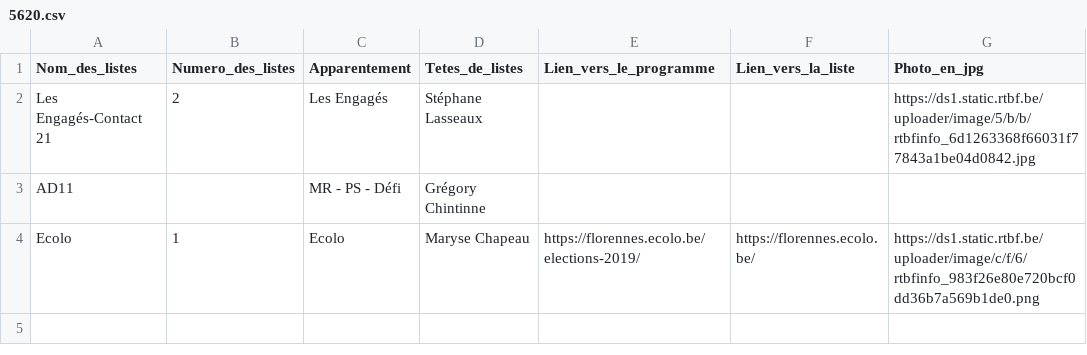
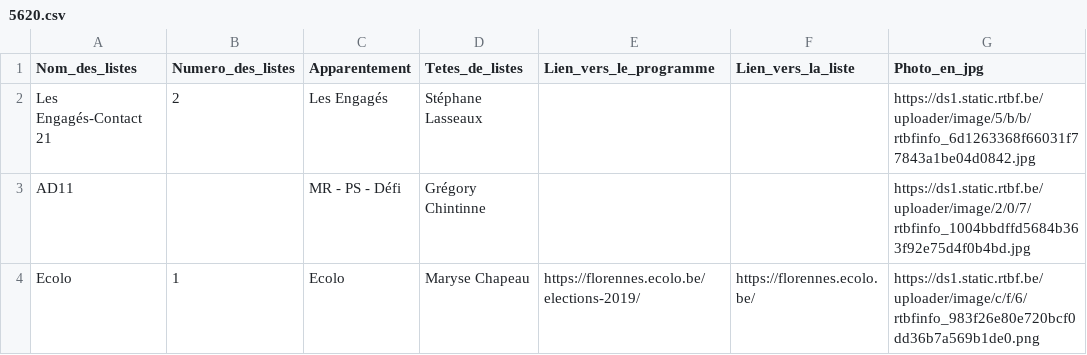
Before and after one commit to amcaw/electionslists, a CSV file: 5620.csv, drawn as a sheet.

Commit message:
Upload CSV file

```diff
--- a/5620.csv
+++ b/5620.csv
@@ -2,3 +2,3 @@
 Les Engagés-Contact 21,2,Les Engagés,Stéphane Lasseaux,,,https://ds1.static.rtbf.be/uploader/image/5/b/b/rtbfinfo_6d1263368f66031f77843a1be04d0842.jpg
-AD11,,MR - PS - Défi,Grégory Chintinne ,,,
+AD11,,MR - PS - Défi,Grégory Chintinne ,,,https://ds1.static.rtbf.be/uploader/image/2/0/7/rtbfinfo_1004bbdffd5684b363f92e75d4f0b4bd.jpg
 Ecolo,1,Ecolo,Maryse Chapeau ,https://florennes.ecolo.be/elections-2019/,https://florennes.ecolo.be/,https://ds1.static.rtbf.be/uploader/image/c/f/6/rtbfinfo_983f26e80e720bcf0dd36b7a569b1de0.png
```
